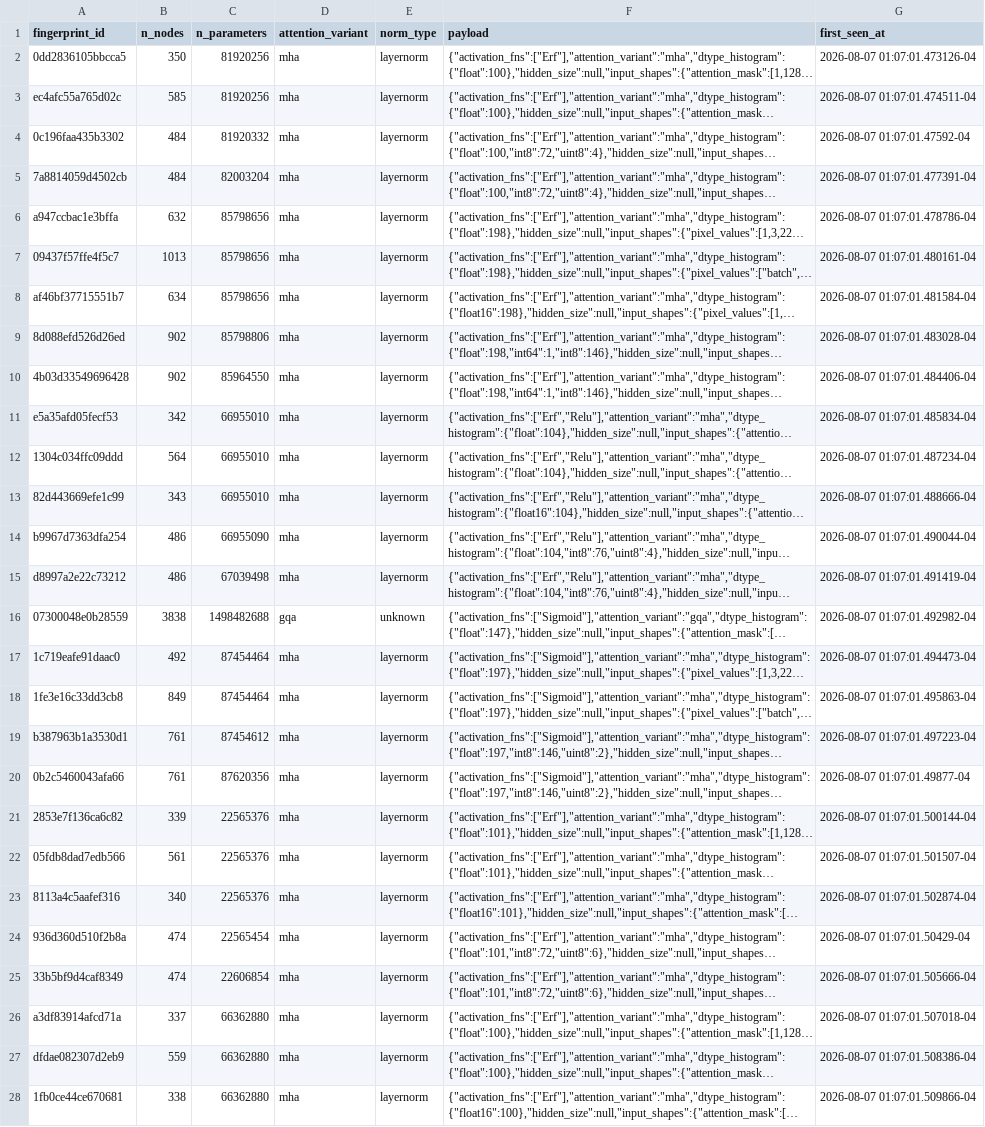
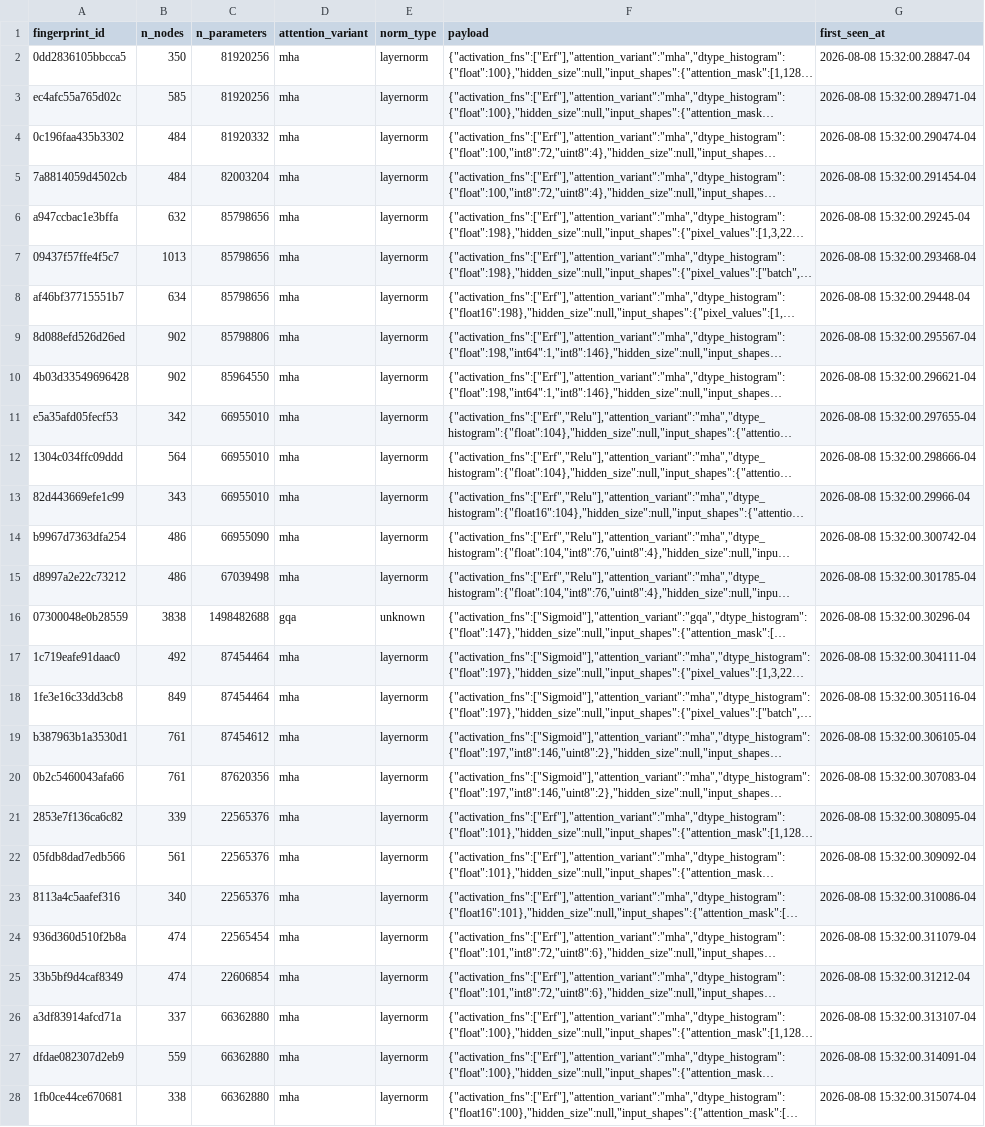
Before and after one commit to ahmtox/edgefit, a CSV file: data/graph_fingerprints.csv, drawn as a sheet; only a part is shown; long unchanged cells end in …; the diff covers the shown part only; the diff names each change by its address in the sheet, - before the commit and + after, or states it on an @@ line.

```diff
--- a/data/graph_fingerprints.csv
+++ b/data/graph_fingerprints.csv
-G2 (first_seen_at): 2026-08-07 01:07:01.473126-04
+G2 (first_seen_at): 2026-08-08 15:32:00.28847-04
-G3 (first_seen_at): 2026-08-07 01:07:01.474511-04
+G3 (first_seen_at): 2026-08-08 15:32:00.289471-04
-G4 (first_seen_at): 2026-08-07 01:07:01.47592-04
+G4 (first_seen_at): 2026-08-08 15:32:00.290474-04
-G5 (first_seen_at): 2026-08-07 01:07:01.477391-04
+G5 (first_seen_at): 2026-08-08 15:32:00.291454-04
-G6 (first_seen_at): 2026-08-07 01:07:01.478786-04
+G6 (first_seen_at): 2026-08-08 15:32:00.29245-04
-G7 (first_seen_at): 2026-08-07 01:07:01.480161-04
+G7 (first_seen_at): 2026-08-08 15:32:00.293468-04
-G8 (first_seen_at): 2026-08-07 01:07:01.481584-04
+G8 (first_seen_at): 2026-08-08 15:32:00.29448-04
-G9 (first_seen_at): 2026-08-07 01:07:01.483028-04
+G9 (first_seen_at): 2026-08-08 15:32:00.295567-04
-G10 (first_seen_at): 2026-08-07 01:07:01.484406-04
+G10 (first_seen_at): 2026-08-08 15:32:00.296621-04
-G11 (first_seen_at): 2026-08-07 01:07:01.485834-04
+G11 (first_seen_at): 2026-08-08 15:32:00.297655-04
-G12 (first_seen_at): 2026-08-07 01:07:01.487234-04
+G12 (first_seen_at): 2026-08-08 15:32:00.298666-04
-G13 (first_seen_at): 2026-08-07 01:07:01.488666-04
+G13 (first_seen_at): 2026-08-08 15:32:00.29966-04
-G14 (first_seen_at): 2026-08-07 01:07:01.490044-04
+G14 (first_seen_at): 2026-08-08 15:32:00.300742-04
-G15 (first_seen_at): 2026-08-07 01:07:01.491419-04
+G15 (first_seen_at): 2026-08-08 15:32:00.301785-04
-G16 (first_seen_at): 2026-08-07 01:07:01.492982-04
+G16 (first_seen_at): 2026-08-08 15:32:00.30296-04
-G17 (first_seen_at): 2026-08-07 01:07:01.494473-04
+G17 (first_seen_at): 2026-08-08 15:32:00.304111-04
-G18 (first_seen_at): 2026-08-07 01:07:01.495863-04
+G18 (first_seen_at): 2026-08-08 15:32:00.305116-04
-G19 (first_seen_at): 2026-08-07 01:07:01.497223-04
+G19 (first_seen_at): 2026-08-08 15:32:00.306105-04
-G20 (first_seen_at): 2026-08-07 01:07:01.49877-04
+G20 (first_seen_at): 2026-08-08 15:32:00.307083-04
-G21 (first_seen_at): 2026-08-07 01:07:01.500144-04
+G21 (first_seen_at): 2026-08-08 15:32:00.308095-04
-G22 (first_seen_at): 2026-08-07 01:07:01.501507-04
+G22 (first_seen_at): 2026-08-08 15:32:00.309092-04
-G23 (first_seen_at): 2026-08-07 01:07:01.502874-04
+G23 (first_seen_at): 2026-08-08 15:32:00.310086-04
-G24 (first_seen_at): 2026-08-07 01:07:01.50429-04
+G24 (first_seen_at): 2026-08-08 15:32:00.311079-04
-G25 (first_seen_at): 2026-08-07 01:07:01.505666-04
+G25 (first_seen_at): 2026-08-08 15:32:00.31212-04
-G26 (first_seen_at): 2026-08-07 01:07:01.507018-04
+G26 (first_seen_at): 2026-08-08 15:32:00.313107-04
-G27 (first_seen_at): 2026-08-07 01:07:01.508386-04
+G27 (first_seen_at): 2026-08-08 15:32:00.314091-04
-G28 (first_seen_at): 2026-08-07 01:07:01.509866-04
+G28 (first_seen_at): 2026-08-08 15:32:00.315074-04
```
Also changed, not shown: 5 added rows and 2 edited cells elsewhere in this file, 18 other files.
